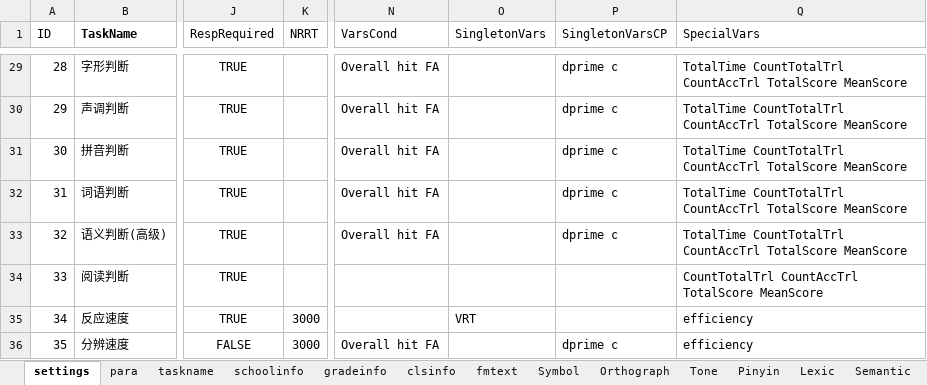
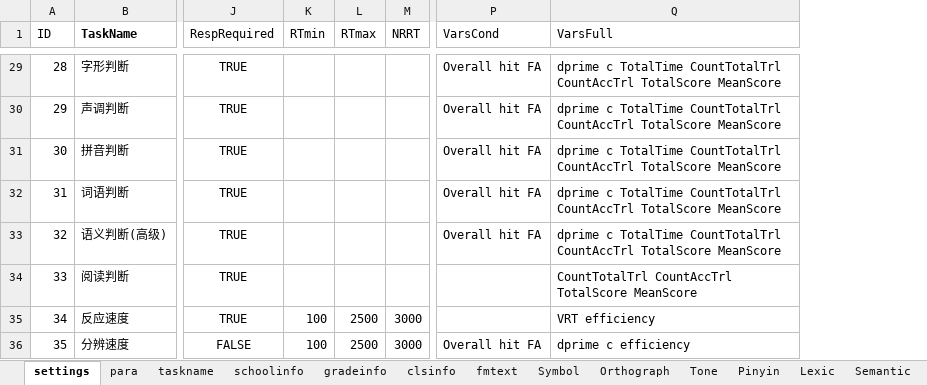
Before and after one commit to iquizoo/rawdata-parser, an Excel workbook: taskSettings.xlsx, sheet settings, drawn as a sheet; only a part is shown, gaps mark what is left out; values as stored, in another font and other column widths than the file's, no borders; removed rows and columns are numbered as before the commit, all else as after; the diff covers the shown part only; the diff names each change by its address in the sheet, - before the commit and + after, or states it on an @@ line.

```diff
--- a/taskSettings.xlsx (sheet settings)
+++ b/taskSettings.xlsx (sheet settings)
+column K (RTmin), rows 35-36: 100 | 100
+column L (RTmax), rows 35-36: 2500 | 2500
-column O (SingletonVars), row 35: VRT
-column P (SingletonVarsCP), rows 29-36: dprime c | dprime c | dprime c | dprime c | dprime c |  |  | dprime c
-Q1: SpecialVars
+Q1: VarsFull
-Q29:Q33 (VarsFull): TotalTime CountTotalTrl…
+Q29:Q33 (VarsFull): dprime c TotalTime CountTotalTrl…
-Q35 (VarsFull): efficiency
+Q35 (VarsFull): VRT efficiency
-Q36 (VarsFull): efficiency
+Q36 (VarsFull): dprime c efficiency
```
Also changed, not shown: 3 added rows, 4 removed rows, 35 edited cells, cell formats and row numbers in column A elsewhere in this sheet, sheet taskname, sheet para, other sheet tabs, 28 other files.
